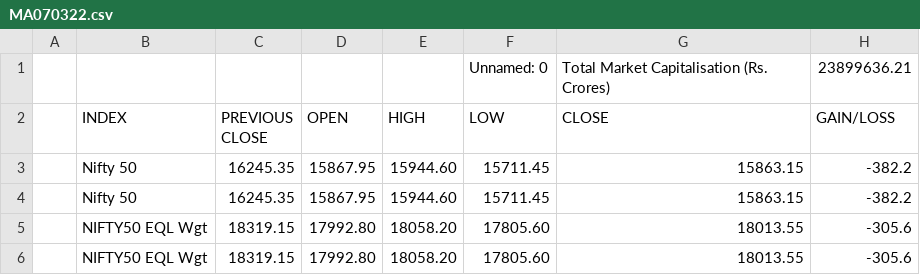
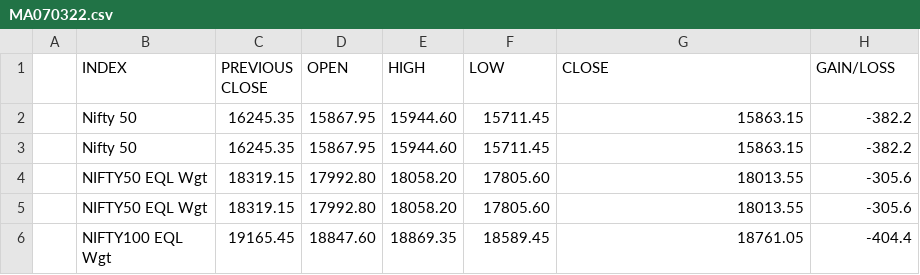
Before and after one commit to hirawatt/mmi, a CSV file: data/mactivity/MA070322.csv, drawn as a sheet; only a part is shown; the shorter side is filled out with more unchanged rows.

```diff
--- a/data/mactivity/MA070322.csv
+++ b/data/mactivity/MA070322.csv
@@ -1,2 +1 @@
-,,,,,Unnamed: 0, Total Market Capitalisation (Rs. Crores), 23899636.21
 ,INDEX,PREVIOUS CLOSE,OPEN,HIGH,LOW,CLOSE,GAIN/LOSS
```
Also changed, not shown: 4 other files.
